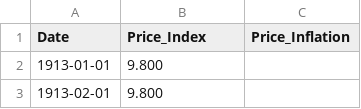
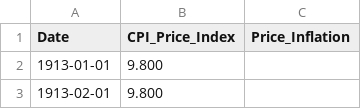
Before and after one commit to auregiuglarism/Collectibles_Price_Simulation, a CSV file: data/Correlated Variables/CPI Index/United States/data.csv (was Data_retrieval/data/Correlated Variables/CPI Index/United States/data.csv), drawn as a sheet; only a part is shown.

Commit message:
Pre-processing of correlated variables for correlation analysis done
Did pre-processing of potential correlated variables for correlation analysis, and threw out some variables that were unfit for the analysis due to data itself.

```diff
--- a/Data_retrieval/data/Correlated Variables/CPI Index/United States/data.csv
+++ b/data/Correlated Variables/CPI Index/United States/data.csv
@@ -1,2 +1,2 @@
-Date,Price_Index,Price_Inflation
+Date,CPI_Price_Index,Price_Inflation
 1913-01-01,9.800,
```
Also changed, not shown: data/Correlated Variables/United States 10 Years Government Bond Yield/data.csv, 42 other files.
